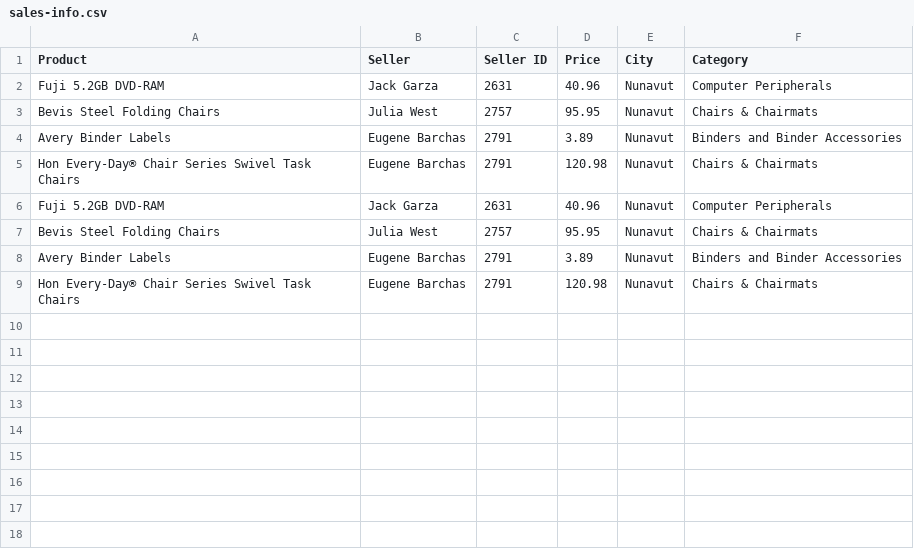
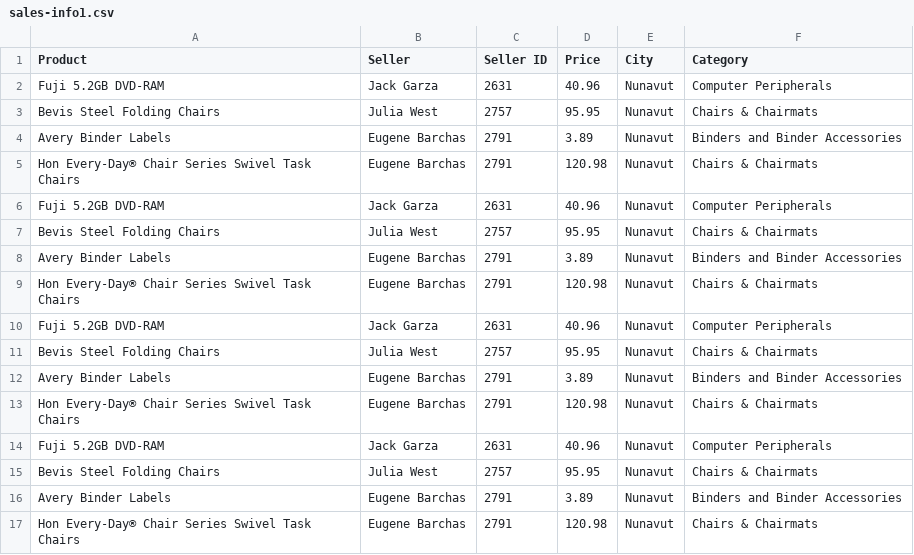
Before and after one commit to dangeafer/Batch-Processing-ETL, a CSV file: src/main/resources/data/sales-info1.csv (was src/main/resources/data/sales-info.csv), drawn as a sheet; the diff names each change by its address in the sheet, - before the commit and + after, or states it on an @@ line.

```diff
--- a/src/main/resources/data/sales-info.csv
+++ b/src/main/resources/data/sales-info1.csv
+row 10: Fuji 5.2GB DVD-RAM | Jack Garza | 2631 | 40.96 | Nunavut | Computer Peripherals
+row 11: Bevis Steel Folding Chairs | Julia West | 2757 | 95.95 | Nunavut | Chairs & Chairmats
+row 12: Avery Binder Labels | Eugene Barchas | 2791 | 3.89 | Nunavut | Binders and Binder Accessories
+row 13: Hon Every-Day® Chair Series Swivel Task Chairs | Eugene Barchas | 2791 | 120.98 | Nunavut | Chairs & Chairmats
+row 14: Fuji 5.2GB DVD-RAM | Jack Garza | 2631 | 40.96 | Nunavut | Computer Peripherals
+row 15: Bevis Steel Folding Chairs | Julia West | 2757 | 95.95 | Nunavut | Chairs & Chairmats
+row 16: Avery Binder Labels | Eugene Barchas | 2791 | 3.89 | Nunavut | Binders and Binder Accessories
+row 17: Hon Every-Day® Chair Series Swivel Task Chairs | Eugene Barchas | 2791 | 120.98 | Nunavut | Chairs & Chairmats
```
Also changed, not shown: 7 other files.
